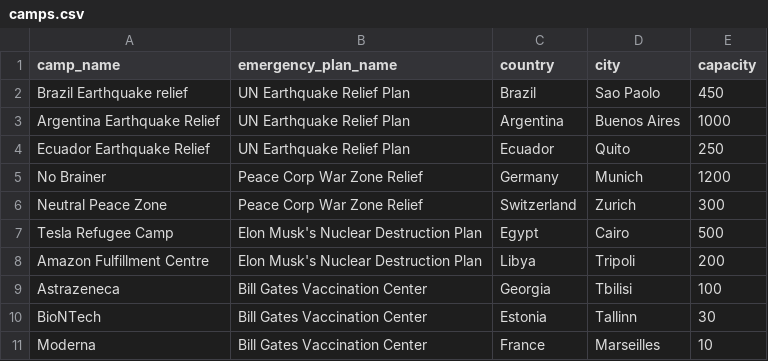
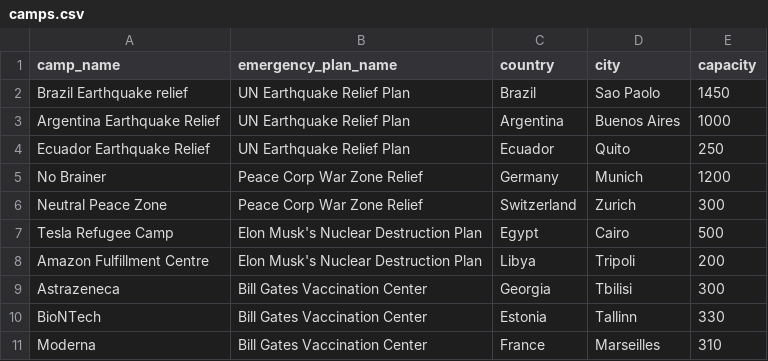
Before and after one commit to tiffgerst/Refugee-Management-System, a CSV file: data/camps.csv, drawn as a sheet.

```diff
--- a/data/camps.csv
+++ b/data/camps.csv
@@ -1,3 +1,3 @@
 camp_name,emergency_plan_name,country,city,capacity
-Brazil Earthquake relief,UN Earthquake Relief Plan,Brazil,Sao Paolo,450
+Brazil Earthquake relief,UN Earthquake Relief Plan,Brazil,Sao Paolo,1450
 Argentina Earthquake Relief,UN Earthquake Relief Plan,Argentina,Buenos Aires,1000
@@ -8,4 +8,4 @@ Tesla Refugee Camp,Elon Musk's Nuclear Destruction Plan,Egypt,Cairo,500
 Amazon Fulfillment Centre,Elon Musk's Nuclear Destruction Plan,Libya,Tripoli,200
-Astrazeneca ,Bill Gates Vaccination Center,Georgia,Tbilisi,100
-BioNTech,Bill Gates Vaccination Center,Estonia,Tallinn,30
-Moderna,Bill Gates Vaccination Center,France,Marseilles ,10
+Astrazeneca,Bill Gates Vaccination Center,Georgia,Tbilisi,300
+BioNTech,Bill Gates Vaccination Center,Estonia,Tallinn,330
+Moderna,Bill Gates Vaccination Center,France,Marseilles ,310
```
Also changed, not shown: data/volunteers.csv, 4 other files.
